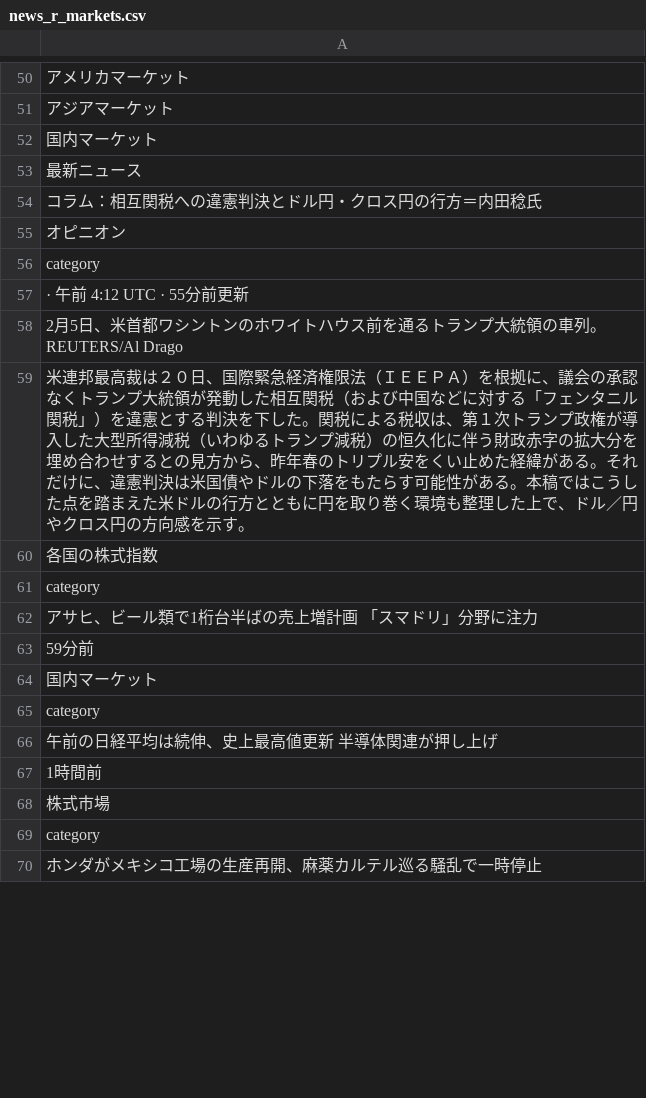
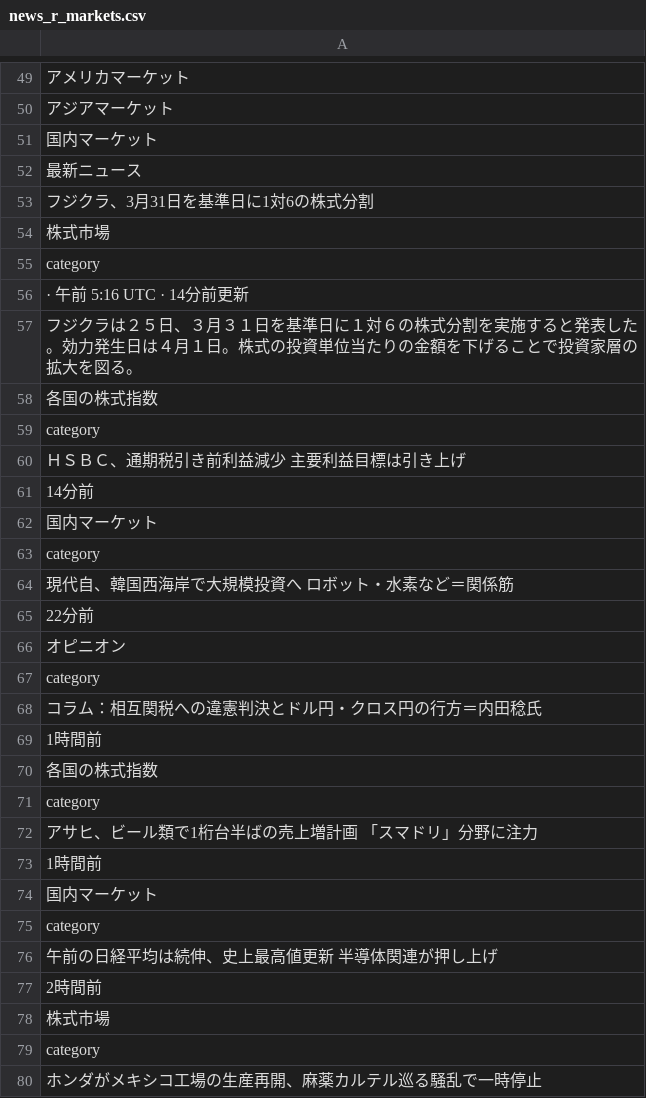
Before and after one commit to keroppa88/news, a CSV file: news_r_markets.csv, drawn as a sheet; only a part is shown, gaps mark what is left out; the diff covers the shown part only.

```diff
--- a/news_r_markets.csv
+++ b/news_r_markets.csv
@@ -53,8 +52,19 @@
 "最新ニュース"
-"コラム：相互関税への違憲判決とドル円・クロス円の行方＝内田稔氏"
+"フジクラ、3月31日を基準日に1対6の株式分割"
+"株式市場"
+"category"
+" · 午前 5:16 UTC · 14分前更新"
+"フジクラは２５日、３月３１日を基準日に１対６の株式分割を実施すると発表した。効力発生日は４月１日。株式の投資単位当たりの金額を下げることで投資家層の拡大を図る。"
+"各国の株式指数"
+"category"
+"ＨＳＢＣ、通期税引き前利益減少　主要利益目標は引き上げ"
+"14分前"
+"国内マーケット"
+"category"
+"現代自、韓国西海岸で大規模投資へ　ロボット・水素など＝関係筋"
+"22分前"
 "オピニオン"
 "category"
-" · 午前 4:12 UTC · 55分前更新"
-"2月5日、米首都ワシントンのホワイトハウス前を通るトランプ大統領の車列。REUTERS/Al Drago"
-"米連邦最高裁は２０日、国際緊急経済権限法（ＩＥＥＰＡ）を根拠に、議会の承認なくトランプ大統領が発動した相互関税（および中国などに対する「フェンタニル関税」）を違憲とする判決を下した。関税による税収は、第１次トランプ政権が導入した大型所得減税（いわゆるトランプ減税）の恒久化に伴う財政赤字の拡大分を埋め合わせするとの見方から、昨年春のトリプル安をくい止めた経緯がある。それだけに、違憲判決は米国債やドルの下落をもたらす可能性がある。本稿ではこうした点を踏まえた米ドルの行方とともに円を取り巻く環境も整理した上で、ドル／円やクロス円の方向感を示す。"
+"コラム：相互関税への違憲判決とドル円・クロス円の行方＝内田稔氏"
+"1時間前"
 "各国の株式指数"
@@ -62,3 +72,3 @@
 "アサヒ、ビール類で1桁台半ばの売上増計画　「スマドリ」分野に注力"
-"59分前"
+"1時間前"
 "国内マーケット"
@@ -66,3 +76,3 @@
 "午前の日経平均は続伸、史上最高値更新　半導体関連が押し上げ"
-"1時間前"
+"2時間前"
 "株式市場"
```
Also changed, not shown: 7 added rows, 19 removed rows, 6 moved rows and 20 edited cells elsewhere in this file, news.csv, news_2ch.csv, 19 other files.
